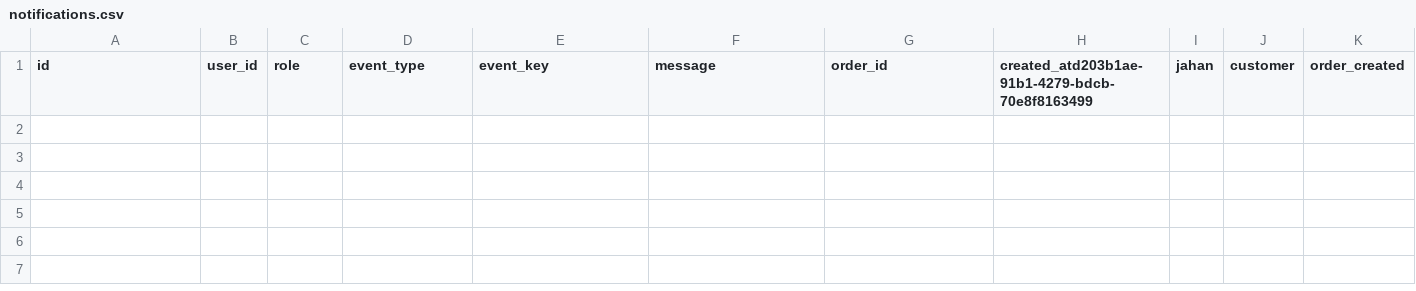
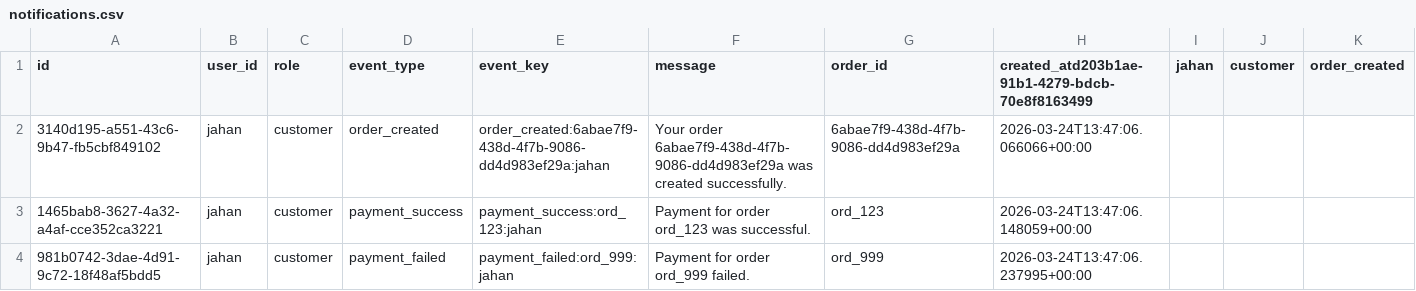
Before and after one commit to shahjahan0011/SKMS, a CSV file: backend/app/storage/data/notifications.csv, drawn as a sheet; only a part is shown; rows hold the shown columns only; the diff names each change by its address in the sheet, - before the commit and + after, or states it on an @@ line.

```diff
--- a/backend/app/storage/data/notifications.csv
+++ b/backend/app/storage/data/notifications.csv
+row 2: 3140d195-a551-43c6-9b47-fb5cbf849102 | jahan | customer | order_created | order_created:6abae7f9-438d-4f7b-9086-dd4d983ef29a:jahan | Your order 6abae7f9-438d-4f7b-9086-dd4d983ef29a was created successfully. | 6abae7f9-438d-4f7b-9086-dd4d983ef29a | 2026-03-24T13:47:06.066066+00:00
+row 3: 1465bab8-3627-4a32-a4af-cce352ca3221 | jahan | customer | payment_success | payment_success:ord_123:jahan | Payment for order ord_123 was successful. | ord_123 | 2026-03-24T13:47:06.148059+00:00
+row 4: 981b0742-3dae-4d91-9c72-18f48af5bdd5 | jahan | customer | payment_failed | payment_failed:ord_999:jahan | Payment for order ord_999 failed. | ord_999 | 2026-03-24T13:47:06.237995+00:00
```
Also changed, not shown: backend/app/storage/data/orders.csv, 1 other file.
